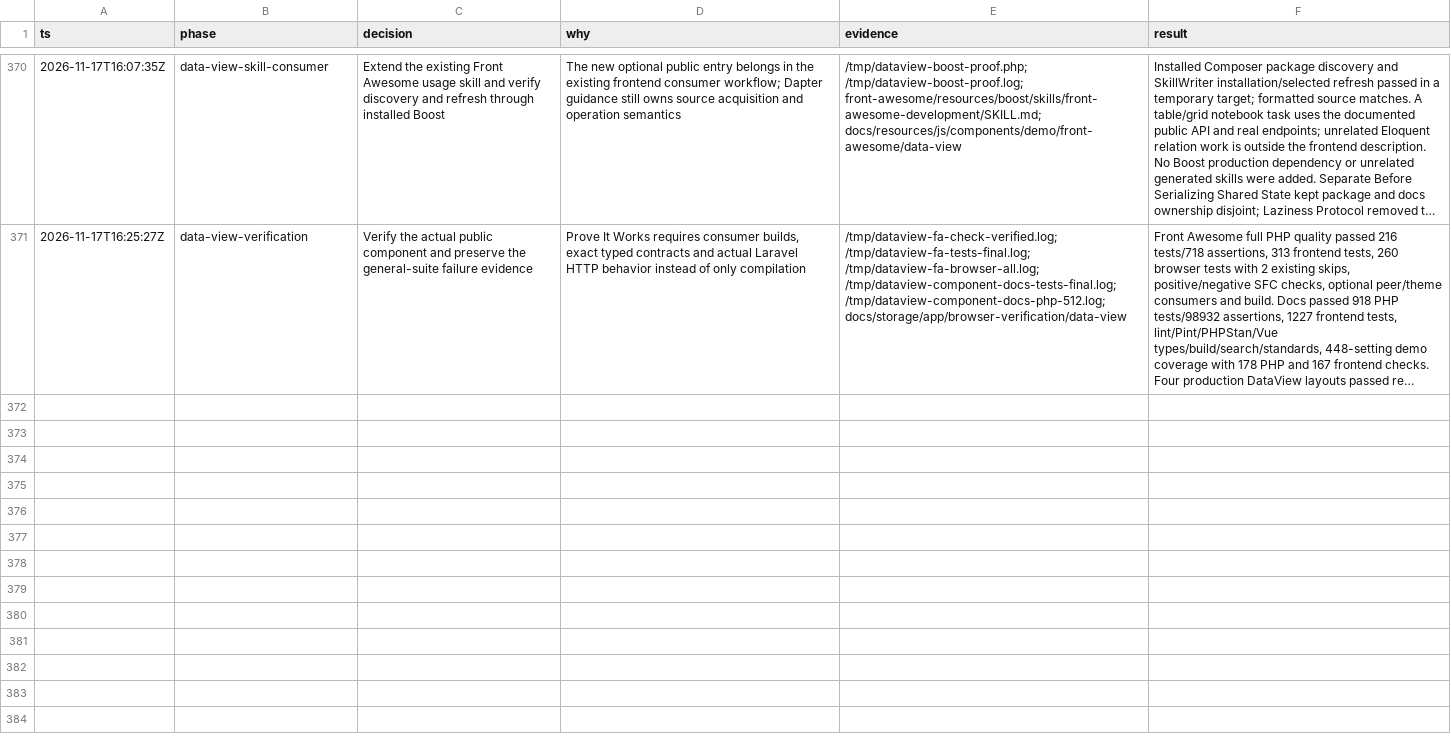
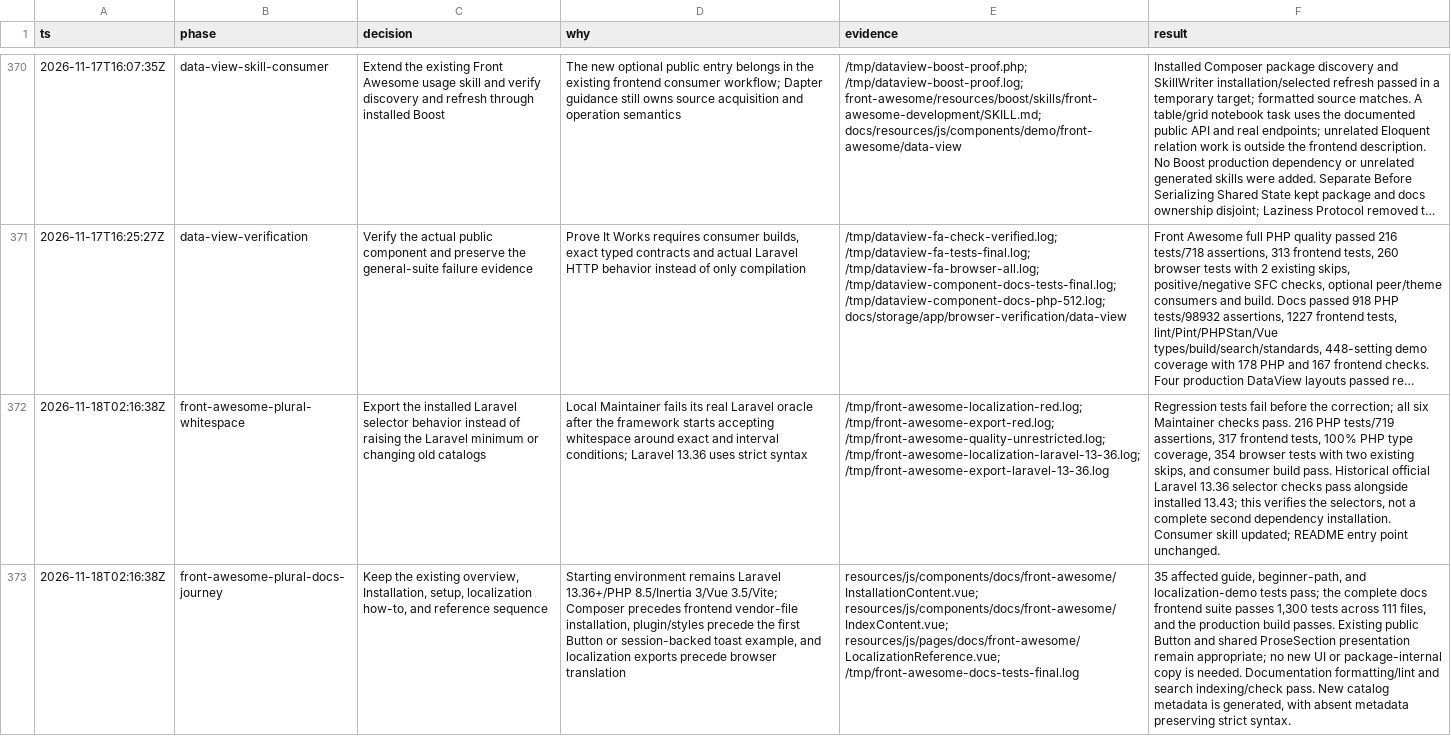
Before and after one commit to artisan-toolbox/docs, a TSV file: documentation/decisions.tsv, drawn as a sheet; only a part is shown, gaps mark what is left out; long unchanged cells end in …; the diff covers the shown part only; the diff names each change by its address in the sheet, - before the commit and + after, or states it on an @@ line.

Commit message:
docs(changelog): document plural whitespace and inertia devtools tests
Update changelog and docs to explain Laravel-version-specific plural
condition whitespace handling in Front Awesome localization exports
and contributor checks.

Disable Inertia DevTools for PHPUnit runs and document why this
prevents development-history access and memory exhaustion. Add a
feature test to ensure DevTools does not record when tests switch the
app environment.

Also bump artisan-toolbox/dapter to 1.0.0-alpha.1 and regenerate
composer.lock.

```diff
--- a/documentation/decisions.tsv
+++ b/documentation/decisions.tsv
+row 372: 2026-11-18T02:16:38Z | front-awesome-plural-whitespace | Export the installed Laravel selector behavior instead of raising the Laravel minimum or changing old catalogs | Local Maintainer fails its real Laravel oracle after the framework starts accepting whitespace around exact and interval conditions; Laravel 13.36 uses strict syntax | /tmp/front-awesome-localization-red.log; /tmp/front-awesome-export-red.log; /tmp/front-awesome-quality-unrestricted.log; /tmp/front-awesome-localization-laravel-13-36.log; /tmp/front-awesome-export-laravel-13-36.log | Regression tests fail before the correction; all six Maintainer checks pass. 216 PHP tests/719 assertions, 317 frontend tests, 100% PHP type coverage, 354 browser tests with two existing skips, and consumer build pass. Historical official Laravel 13.36 selector checks pass alongside installed 13.43; this verifies the selectors, not a complete second dependency installation. Consumer skill updated; README entry point unchanged.
+row 373: 2026-11-18T02:16:38Z | front-awesome-plural-docs-journey | Keep the existing overview, Installation, setup, localization how-to, and reference sequence | Starting environment remains Laravel 13.36+/PHP 8.5/Inertia 3/Vue 3.5/Vite; Composer precedes frontend vendor-file installation, plugin/styles precede the first Button or session-backed toast example, and localization exports precede browser translation | resources/js/components/docs/front-awesome/InstallationContent.vue; resources/js/components/docs/front-awesome/IndexContent.vue; resources/js/pages/docs/front-awesome/LocalizationReference.vue; /tmp/front-awesome-docs-tests-final.log | 35 affected guide, beginner-path, and localization-demo tests pass; the complete docs frontend suite passes 1,300 tests across 111 files, and the production build passes. Existing public Button and shared ProseSection presentation remain appropriate; no new UI or package-internal copy is needed. Documentation formatting/lint and search indexing/check pass. New catalog metadata is generated, with absent metadata preserving strict syntax.
```
Also changed, not shown: 1 added row elsewhere in this file, 9 other files.
